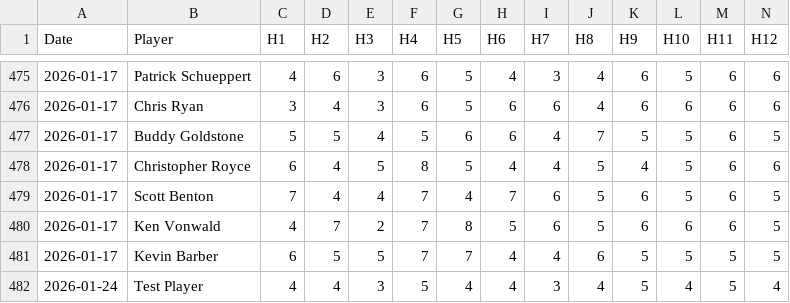
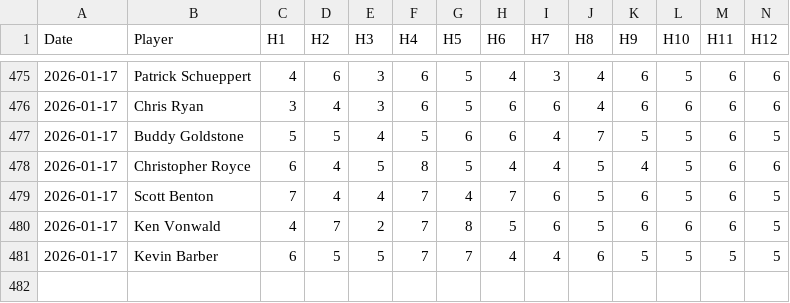
Before and after one commit to CJROYCE4311/website-sg-sg, a CSV file: data/scores.csv, drawn as a sheet; only a part is shown, gaps mark what is left out; rows hold the shown columns only; the diff names each change by its address in the sheet, - before the commit and + after, or states it on an @@ line.

```diff
--- a/data/scores.csv
+++ b/data/scores.csv
-row 482: 2026-01-24 | Test Player | 4 | 4 | 3 | 5 | 4 | 4 | 3 | 4 | 5 | 4 | 5 | 4
```
Also changed, not shown: data/financials.csv, data/handicaps.csv, 5 other files.
